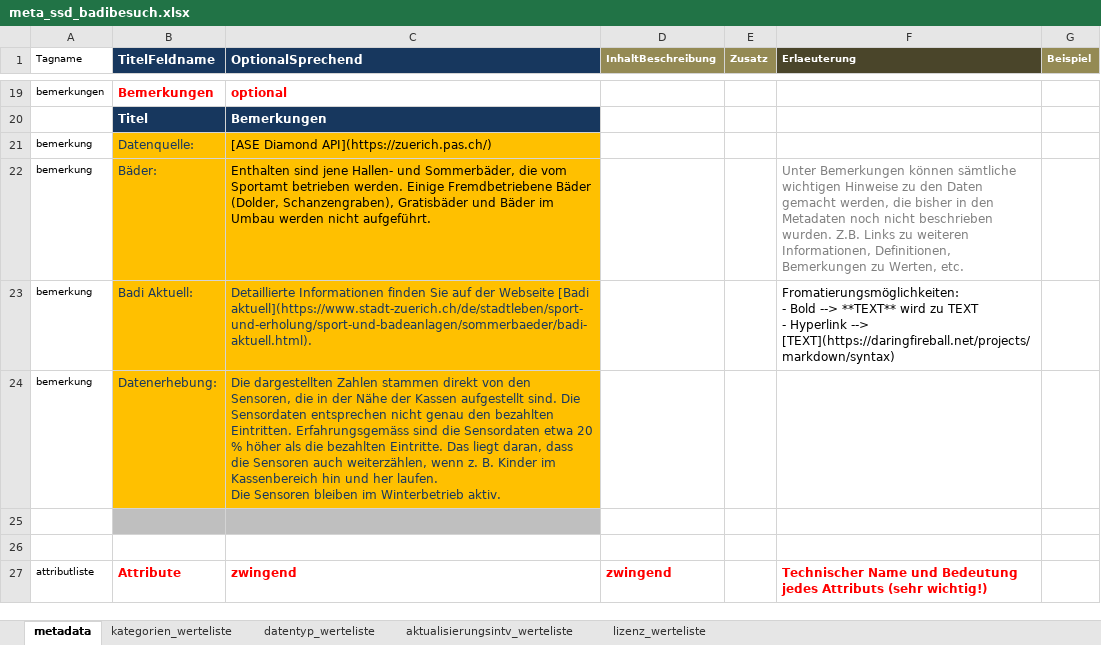
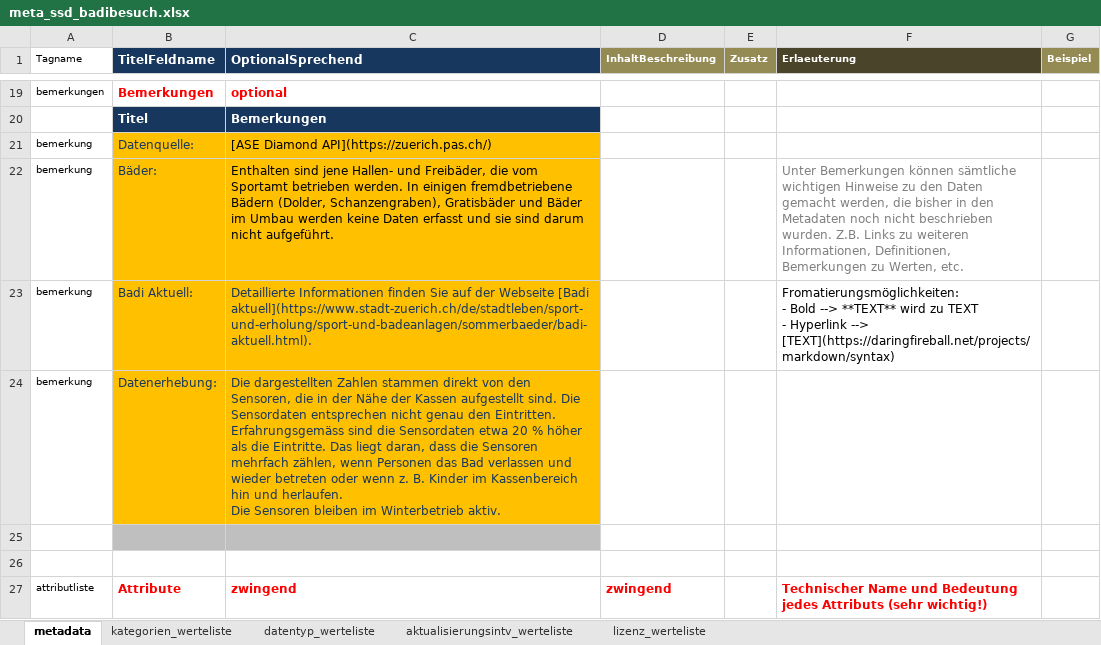
Before and after one commit to opendatazurich/opendatazurich.github.io, an Excel workbook: automation/badi_besuch_ase/meta_ssd_badibesuch.xlsx, sheet metadata, drawn as a sheet; only a part is shown, gaps mark what is left out; values as stored, in another font and other column widths than the file's, no borders; ↵ is a line break in a cell; the diff names each change by its address in the sheet, - before the commit and + after, or states it on an @@ line.

```diff
--- a/automation/badi_besuch_ase/meta_ssd_badibesuch.xlsx (sheet metadata)
+++ b/automation/badi_besuch_ase/meta_ssd_badibesuch.xlsx (sheet metadata)
-C22 (OptionalSprechend): …Hallen- und Sommerbäder, die vom Sportamt betrieben werden. Einige Fremdbetriebene Bäder (Dolder, Schanzengraben), Gratisbäder und Bäder im Umbau werden nicht aufgeführt.
+C22 (OptionalSprechend): …Hallen- und Freibäder, die vom Sportamt betrieben werden. In einigen fremdbetriebene Bädern (Dolder, Schanzengraben), Gratisbäder und Bäder im Umbau werden keine Daten erfasst und sie sind darum nicht aufgeführt.
-C24 (OptionalSprechend): …genau den bezahlten Eintritten. Erfahrungsgemäss sind die Sensordaten etwa 20 % höher als die bezahlten Eintritte. Das liegt daran, dass die Sensoren auch weiterzählen, wenn z. B. Kinder im Kassenbereich hin und her laufen. ↵ Die Sensoren…
+C24 (OptionalSprechend): …genau den Eintritten. Erfahrungsgemäss sind die Sensordaten etwa 20 % höher als die Eintritte. Das liegt daran, dass die Sensoren mehrfach zählen, wenn Personen das Bad verlassen und wieder betreten oder wenn z. B. Kinder im Kassenbereich hin und herlaufen. ↵ Die Sensoren…
```
Also changed, not shown: automation/badi_aktuell_crowdmonitor/meta_ssd_badi_aktuell.xlsx, 2 other files.
